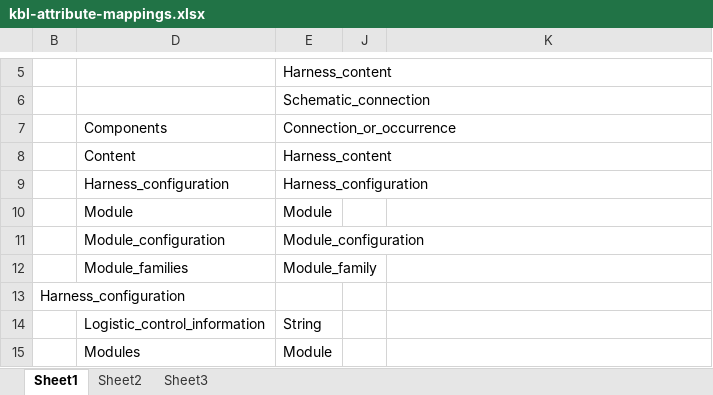
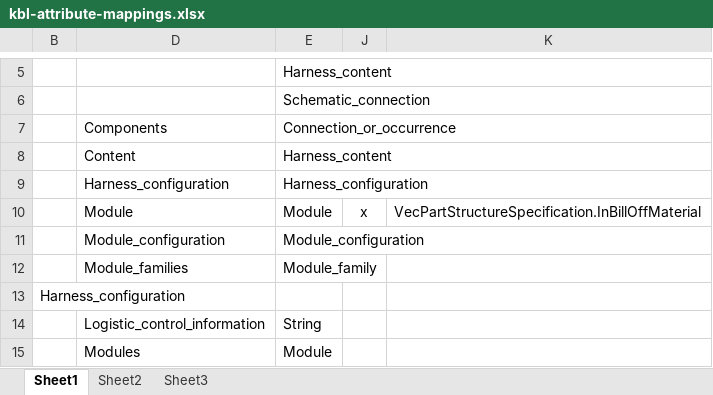
Before and after one commit to 4Soft-de/harness-model, an Excel workbook: kbl2vec/kbl-attribute-mappings.xlsx, sheet Sheet1, drawn as a sheet; only a part is shown, gaps mark what is left out; values as stored, in another font and other column widths than the file's, no borders; table styles not drawn; the diff names each change by its address in the sheet, - before the commit and + after, or states it on an @@ line.

Commit message:
Updated mapping.

```diff
--- a/kbl2vec/kbl-attribute-mappings.xlsx (sheet Sheet1)
+++ b/kbl2vec/kbl-attribute-mappings.xlsx (sheet Sheet1)
-J10: (empty)
+J10: x
-K10: (empty)
+K10: VecPartStructureSpecification.InBillOffMaterial
```
